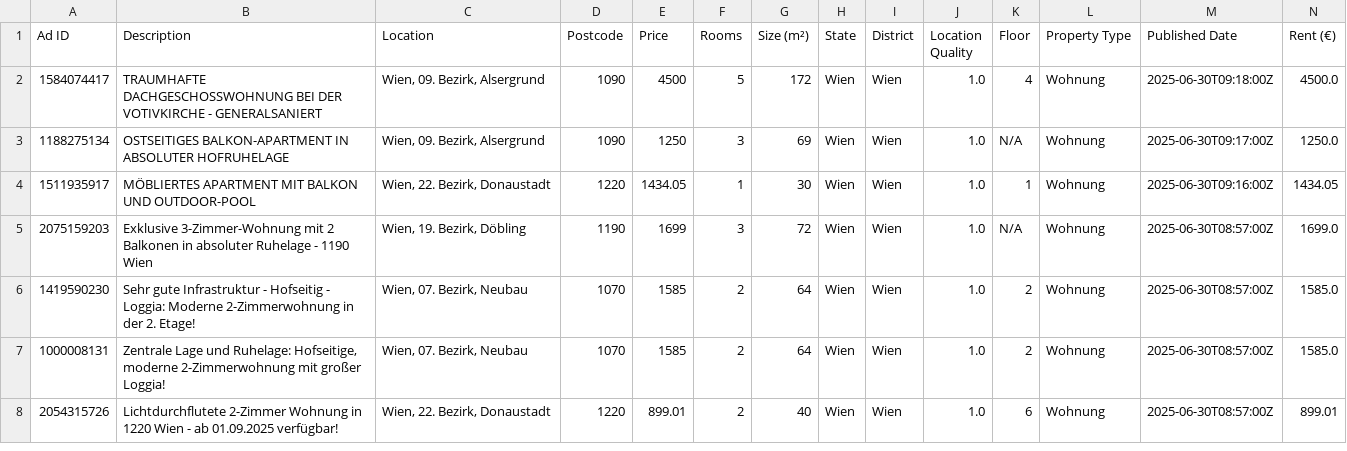
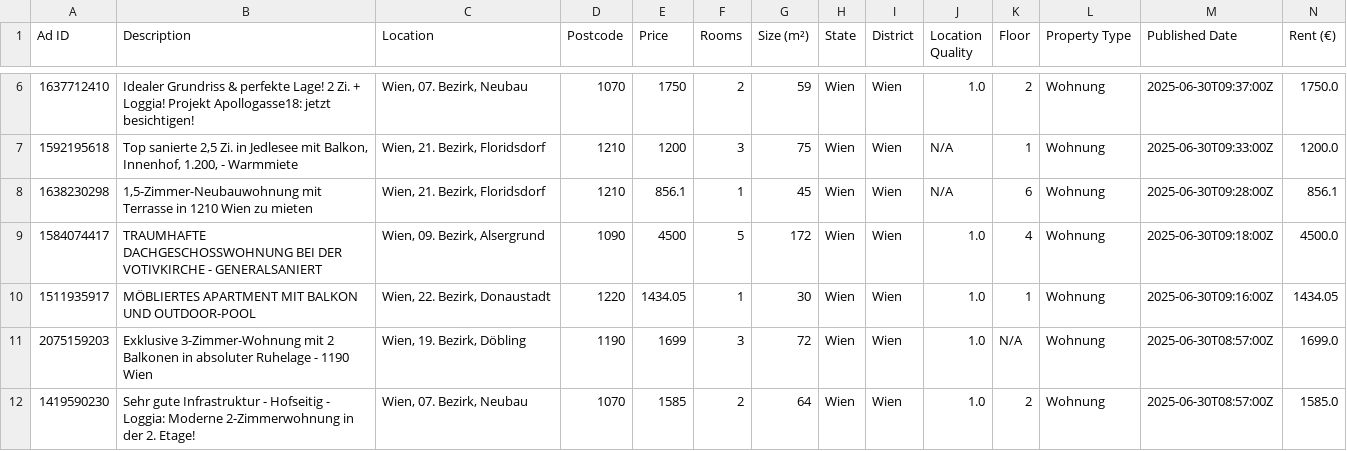
Before and after one commit to nireven/N-renting-in-vienna, a CSV file: listings/rental_data.csv, drawn as a sheet; only a part is shown, gaps mark what is left out; the shorter side is filled out with more unchanged rows; removed rows and columns are numbered as before the commit, all else as after; rows hold the shown columns only; the diff covers the shown part only; the diff names each change by its address in the sheet, - before the commit and + after, or states it on an @@ line.

```diff
--- a/listings/rental_data.csv
+++ b/listings/rental_data.csv
+row 6: 1637712410 | Idealer Grundriss & perfekte Lage! 2 Zi. + Loggia! Projekt Apollogasse18: jetzt besichtigen! | Wien, 07. Bezirk, Neubau | 1070 | 1750 | 2 | 59 | Wien | Wien | 1.0 | 2 | Wohnung | 2025-06-30T09:37:00Z | 1750.0
+row 7: 1592195618 | Top sanierte 2,5 Zi. in Jedlesee mit Balkon, Innenhof, 1.200, - Warmmiete | Wien, 21. Bezirk, Floridsdorf | 1210 | 1200 | 3 | 75 | Wien | Wien | N/A | 1 | Wohnung | 2025-06-30T09:33:00Z | 1200.0
+row 8: 1638230298 | 1,5-Zimmer-Neubauwohnung mit Terrasse in 1210 Wien zu mieten | Wien, 21. Bezirk, Floridsdorf | 1210 | 856.1 | 1 | 45 | Wien | Wien | N/A | 6 | Wohnung | 2025-06-30T09:28:00Z | 856.1
-row 3: 1188275134 | OSTSEITIGES BALKON-APARTMENT IN ABSOLUTER HOFRUHELAGE | Wien, 09. Bezirk, Alsergrund | 1090 | 1250 | 3 | 69 | Wien | Wien | 1.0 | N/A | Wohnung | 2025-06-30T09:17:00Z | 1250.0
```
Also changed, not shown: 4 added rows, 2 removed rows and 1 moved row elsewhere in this file.
